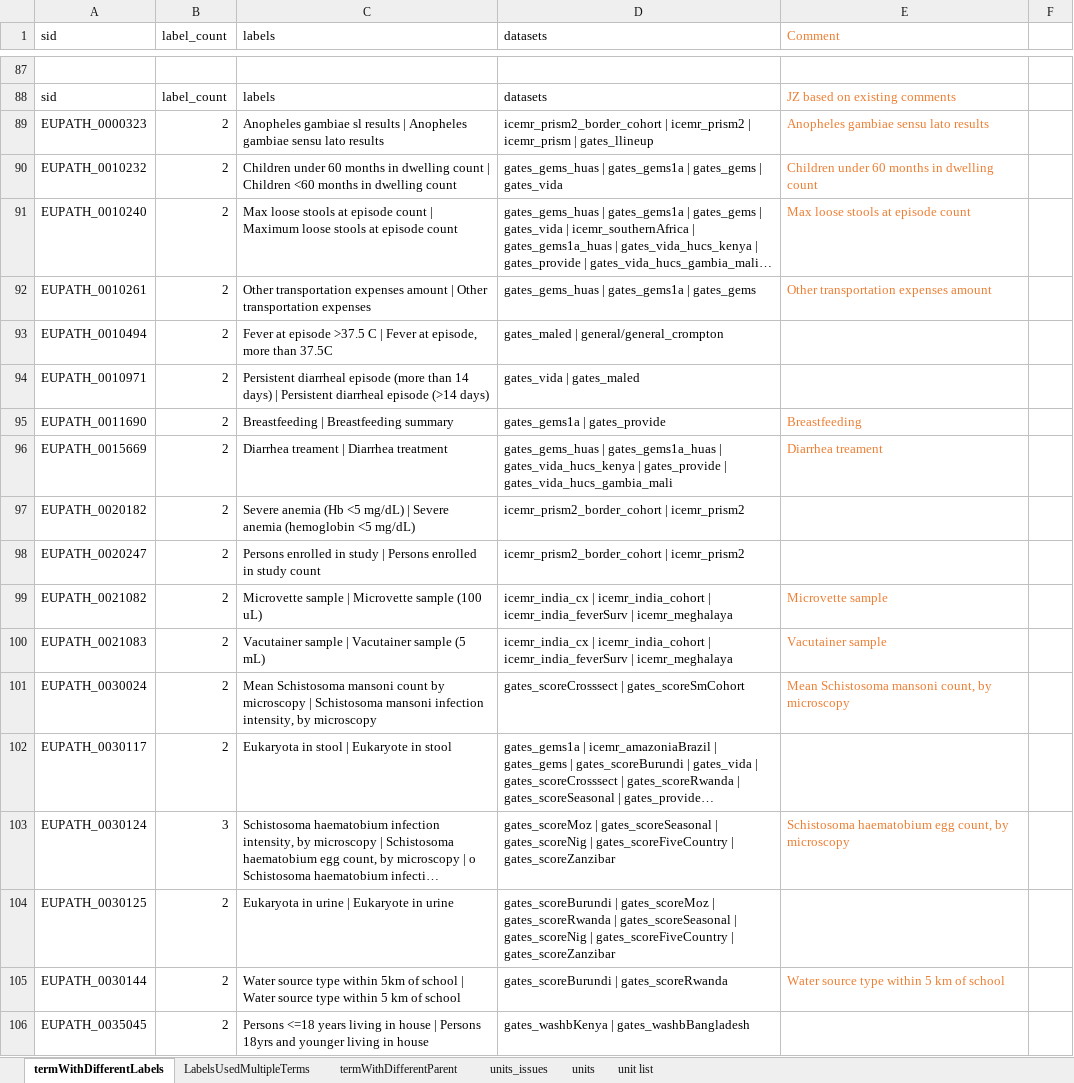
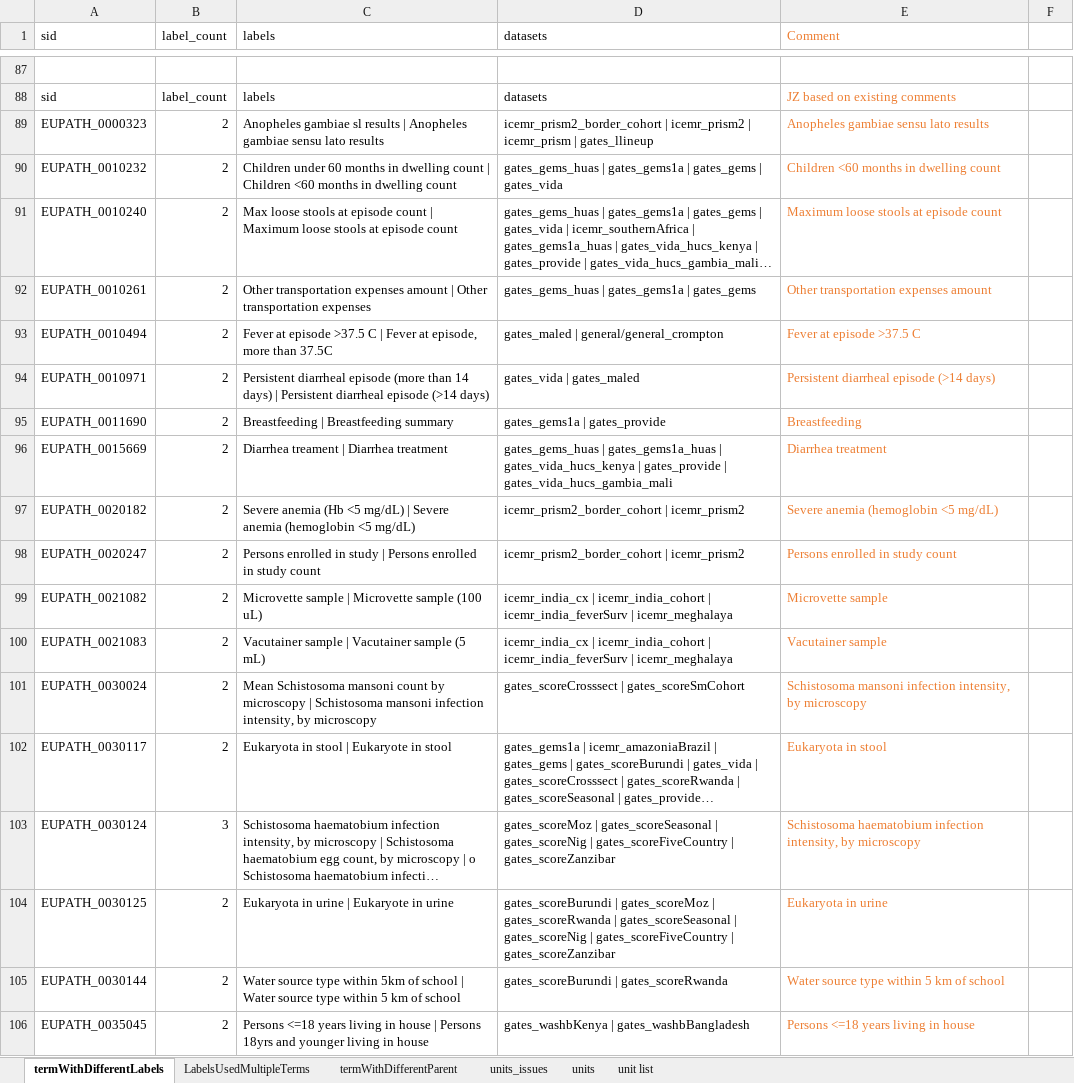
Before and after one commit to VEuPathDB/ApiCommonData, an Excel workbook: Load/ontology/harmonization/clinEpi_eda_inconsistencyIssues.xlsx, sheet termWithDifferentLabels, drawn as a sheet; only a part is shown, gaps mark what is left out; long unchanged cells end in …; values as stored, in another font and other column widths than the file's, no borders; the diff names each change by its address in the sheet, - before the commit and + after, or states it on an @@ line.

```diff
--- a/Load/ontology/harmonization/clinEpi_eda_inconsistencyIssues.xlsx (sheet termWithDifferentLabels)
+++ b/Load/ontology/harmonization/clinEpi_eda_inconsistencyIssues.xlsx (sheet termWithDifferentLabels)
-E90 (Comment): Children under 60 months in dwelling count
+E90 (Comment): Children <60 months in dwelling count
-E91 (Comment): Max loose stools at episode count
+E91 (Comment): Maximum loose stools at episode count
-E93 (Comment): (empty)
+E93 (Comment): Fever at episode >37.5 C
-E94 (Comment): (empty)
+E94 (Comment): Persistent diarrheal episode (>14 days)
-E96 (Comment): Diarrhea treament
+E96 (Comment): Diarrhea treatment
-E97 (Comment): (empty)
+E97 (Comment): Severe anemia (hemoglobin <5 mg/dL)
-E98 (Comment): (empty)
+E98 (Comment): Persons enrolled in study count
-E101 (Comment): Mean Schistosoma mansoni count, by microscopy
+E101 (Comment): Schistosoma mansoni infection intensity, by microscopy
-E102 (Comment): (empty)
+E102 (Comment): Eukaryota in stool
-E103 (Comment): Schistosoma haematobium egg count, by microscopy
+E103 (Comment): Schistosoma haematobium infection intensity, by microscopy
-E104 (Comment): (empty)
+E104 (Comment): Eukaryota in urine
-E106 (Comment): (empty)
+E106 (Comment): Persons <=18 years living in house
```
Also changed, not shown: sheet termWithDifferentParent, sheet units_issues, sheet LabelsUsedMultipleTerms, 1 other file.
